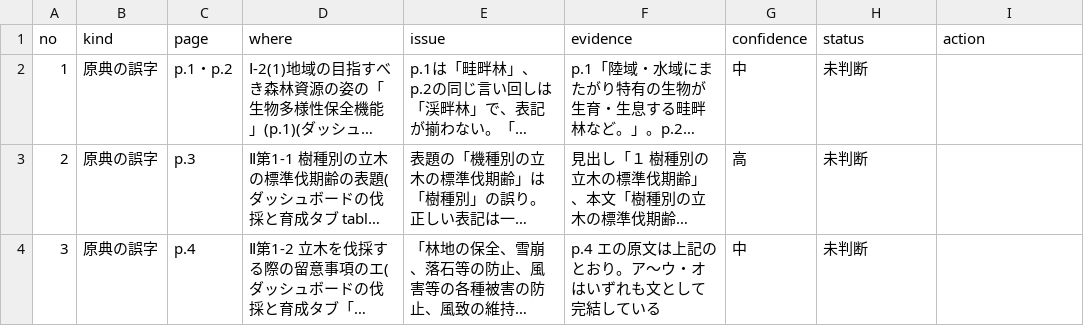
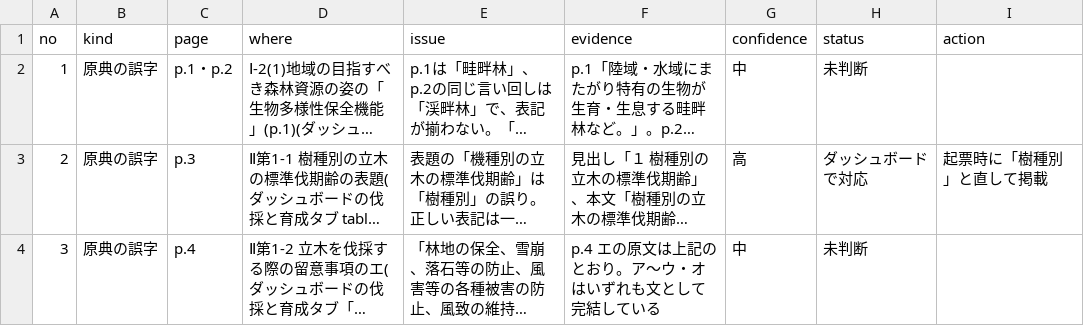
Before and after one commit to kken78/shiga-hino-plans, a TSV file: data/source_issues/shinrin.tsv, drawn as a sheet; only a part is shown; long unchanged cells end in …; the diff covers the shown part only; the diff names each change by its address in the sheet, - before the commit and + after, or states it on an @@ line.

```diff
--- a/data/source_issues/shinrin.tsv
+++ b/data/source_issues/shinrin.tsv
-H3 (status): 未判断
+H3 (status): ダッシュボードで対応
-I3 (action): (empty)
+I3 (action): 起票時に「樹種別」と直して掲載
```
Also changed, not shown: 12 edited cells elsewhere in this file, 2 other files.
